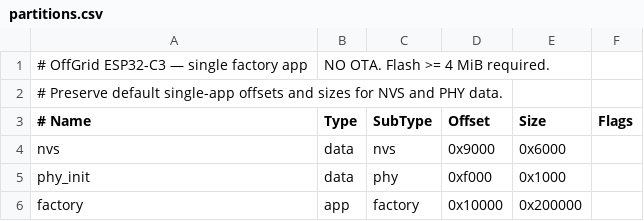
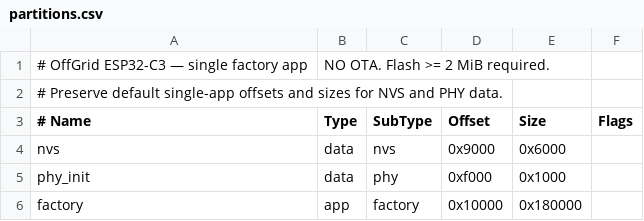
Before and after one commit to PowerCodeX369/OffGrid-Messenger, a CSV file: firmware/partitions.csv, drawn as a sheet.

```diff
--- a/firmware/partitions.csv
+++ b/firmware/partitions.csv
@@ -1,2 +1,2 @@
-# OffGrid ESP32-C3 — single factory app, NO OTA. Flash >= 4 MiB required.
+# OffGrid ESP32-C3 — single factory app, NO OTA. Flash >= 2 MiB required.
 # Preserve default single-app offsets and sizes for NVS and PHY data.
@@ -5,2 +5,2 @@ nvs,       data, nvs,     0x9000,   0x6000,
 phy_init,  data, phy,     0xf000,   0x1000,
-factory,   app,  factory, 0x10000,  0x200000,
+factory,   app,  factory, 0x10000,  0x180000,
```
Also changed, not shown: 14 other files.
